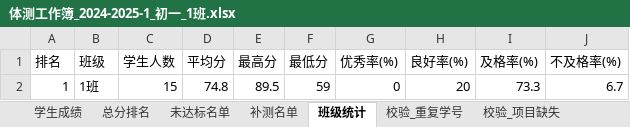
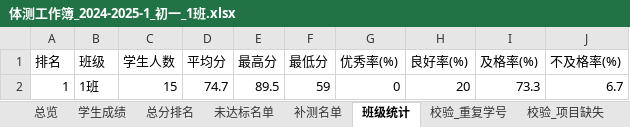
Before and after one commit to 717441128-21699/lyy-0601-1064, an Excel workbook: output/体测工作簿_2024-2025-1_初一_1班.xlsx, sheet 班级统计, drawn as a sheet; values as stored, in another font and other column widths than the file's, no borders; the diff names each change by its address in the sheet, - before the commit and + after, or states it on an @@ line.

```diff
--- a/output/体测工作簿_2024-2025-1_初一_1班.xlsx (sheet 班级统计)
+++ b/output/体测工作簿_2024-2025-1_初一_1班.xlsx (sheet 班级统计)
+sheet tab: 总览
-D2 (平均分): 74.8
+D2 (平均分): 74.7
```
Also changed, not shown: sheet 补测名单, sheet 总分排名, sheet 学生成绩, other sheet tabs, 5 other files.
